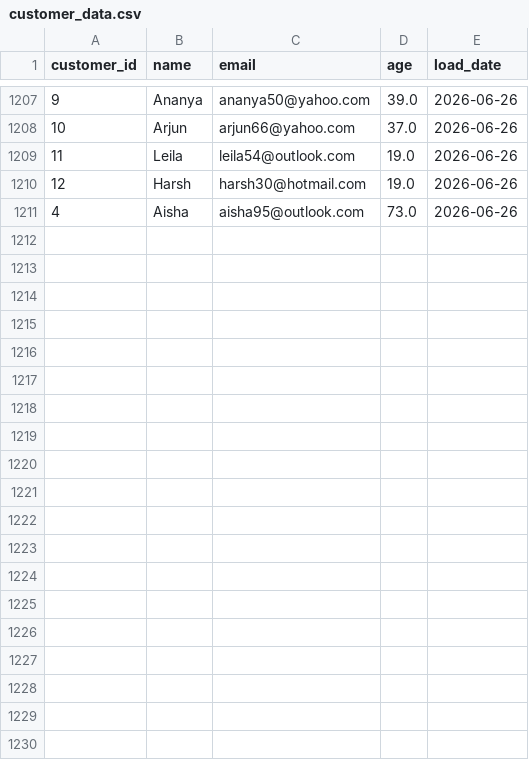
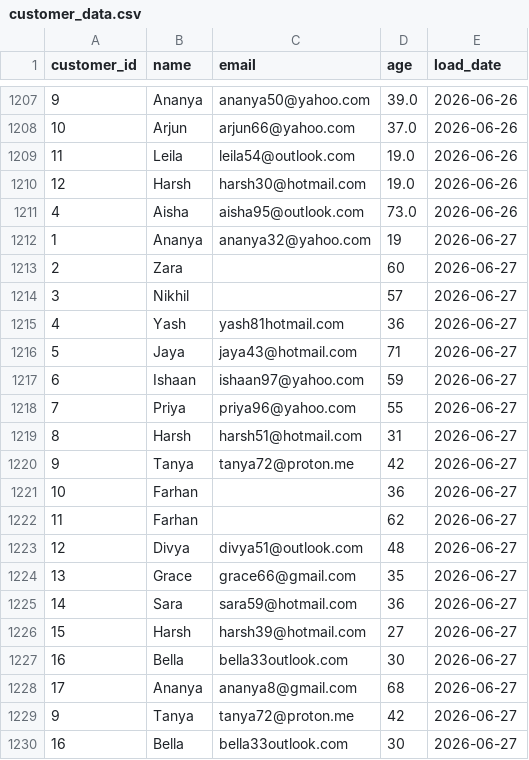
Before and after one commit to lokii2003/Enterprise-Data-Quality-Monitoring-Dashboard, a CSV file: raw_data/customer_data.csv, drawn as a sheet; only a part is shown, gaps mark what is left out.

```diff
--- a/raw_data/customer_data.csv
+++ b/raw_data/customer_data.csv
@@ -1211 +1211,20 @@ customer_id,name,email,age,load_date
 4,Aisha,aisha95@outlook.com,73.0,2026-06-26
+1,Ananya,ananya32@yahoo.com,19,2026-06-27
+2,Zara,,60,2026-06-27
+3,Nikhil,,57,2026-06-27
+4,Yash,yash81hotmail.com,36,2026-06-27
+5,Jaya,jaya43@hotmail.com,71,2026-06-27
+6,Ishaan,ishaan97@yahoo.com,59,2026-06-27
+7,Priya,priya96@yahoo.com,55,2026-06-27
+8,Harsh,harsh51@hotmail.com,31,2026-06-27
+9,Tanya,tanya72@proton.me,42,2026-06-27
+10,Farhan,,36,2026-06-27
+11,Farhan,,62,2026-06-27
+12,Divya,divya51@outlook.com,48,2026-06-27
+13,Grace,grace66@gmail.com,35,2026-06-27
+14,Sara,sara59@hotmail.com,36,2026-06-27
+15,Harsh,harsh39@hotmail.com,27,2026-06-27
+16,Bella,bella33outlook.com,30,2026-06-27
+17,Ananya,ananya8@gmail.com,68,2026-06-27
+9,Tanya,tanya72@proton.me,42,2026-06-27
+16,Bella,bella33outlook.com,30,2026-06-27
```
Also changed, not shown: 3 other files.
